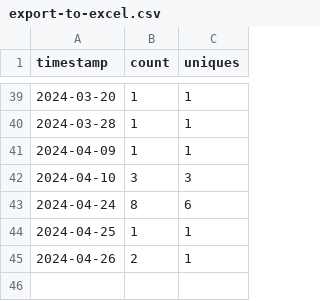
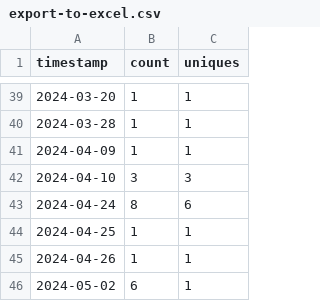
Before and after one commit to ow-gryphon/usage-analysis, a CSV file: data/export-to-excel.csv, drawn as a sheet; only a part is shown, gaps mark what is left out.

Commit message:
updating data

```diff
--- a/data/export-to-excel.csv
+++ b/data/export-to-excel.csv
@@ -44,2 +44,3 @@ timestamp,count,uniques
 2024-04-25,1,1
-2024-04-26,2,1
+2024-04-26,1,1
+2024-05-02,6,1
```
Also changed, not shown: data/gryphon-data-anonymization.csv, data/gryphon-distribution-fitting.csv, 5 other files.
